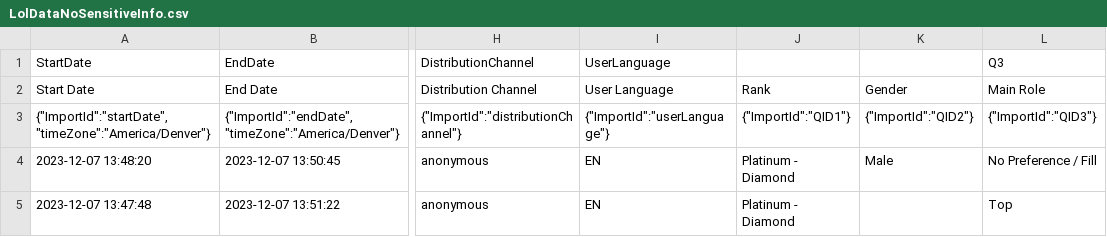
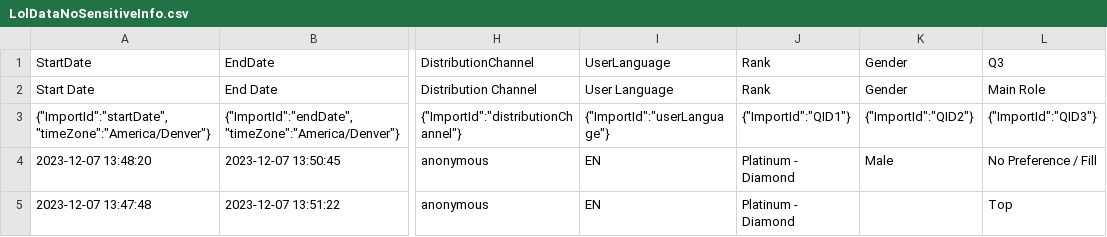
Before and after one commit to PrelaunchZeus2/P2-LoLPlayerSatisfaction, a CSV file: LolDataNoSensitiveInfo.csv, drawn as a sheet; only a part is shown, gaps mark what is left out; the diff names each change by its address in the sheet, - before the commit and + after, or states it on an @@ line.

```diff
--- a/LolDataNoSensitiveInfo.csv
+++ b/LolDataNoSensitiveInfo.csv
-J1: (empty)
+J1: Rank
-K1: (empty)
+K1: Gender
```
Also changed, not shown: 1 other file.
